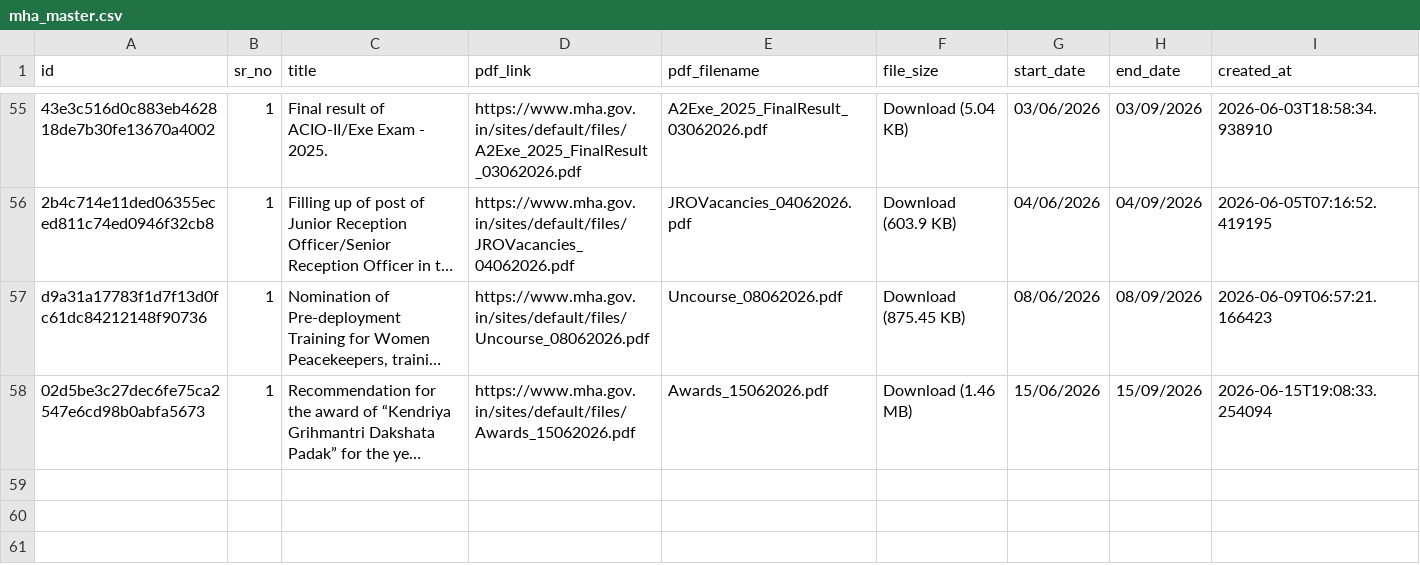
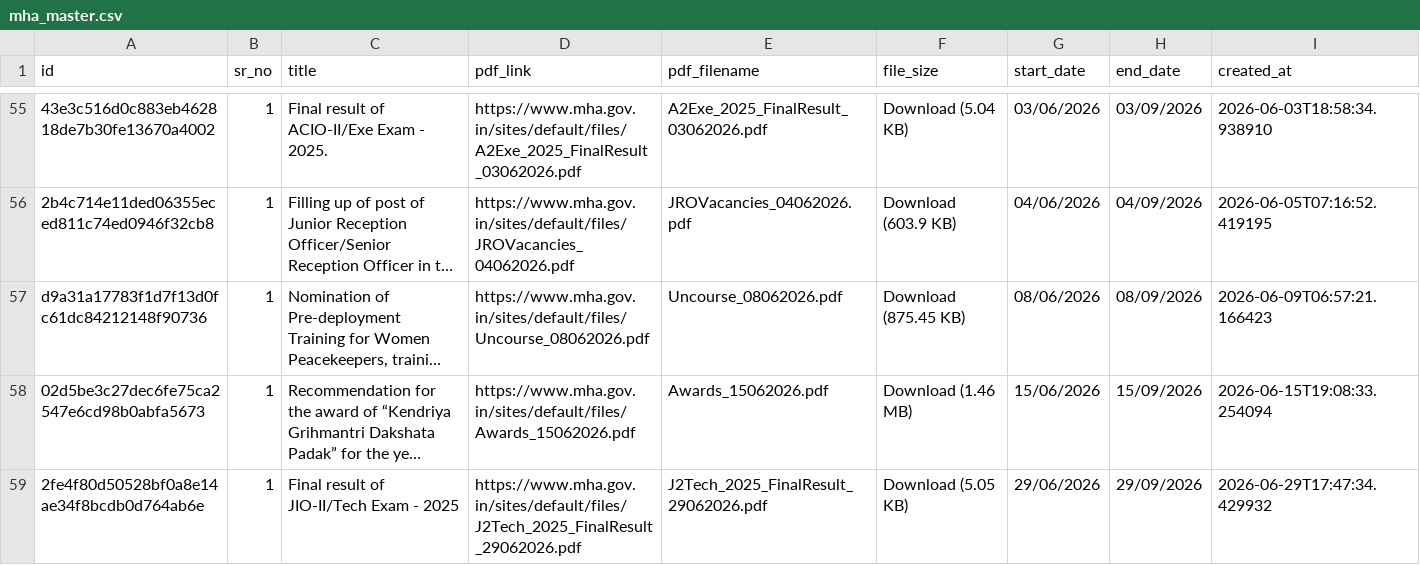
Before and after one commit to Legaltech-TL/trilegal-regulatory-updates, a CSV file: data/mha_master.csv, drawn as a sheet; only a part is shown, gaps mark what is left out; long unchanged cells end in …; the diff names each change by its address in the sheet, - before the commit and + after, or states it on an @@ line.

```diff
--- a/data/mha_master.csv
+++ b/data/mha_master.csv
+row 59: 2fe4f80d50528bf0a8e14ae34f8bcdb0d764ab6e | 1 | Final result of JIO-II/Tech Exam - 2025 | https://www.mha.gov.in/sites/default/files/J2Tech_2025_FinalResult_29062026.pdf | J2Tech_2025_FinalResult_29062026.pdf | Download (5.05 KB) | 29/06/2026 | 29/09/2026 | 2026-06-29T17:47:34.429932
```
Also changed, not shown: 1 other file.
